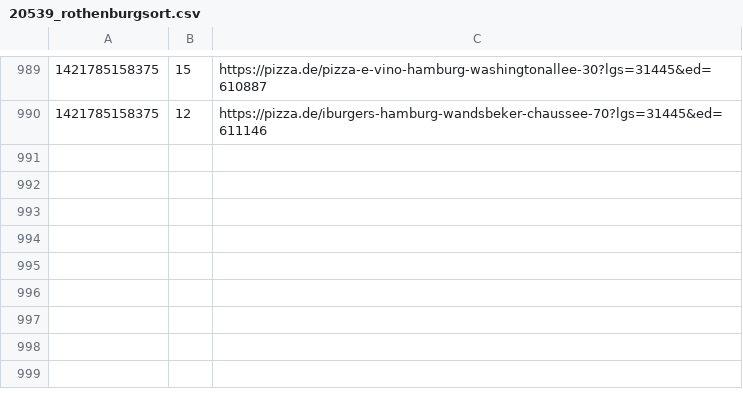
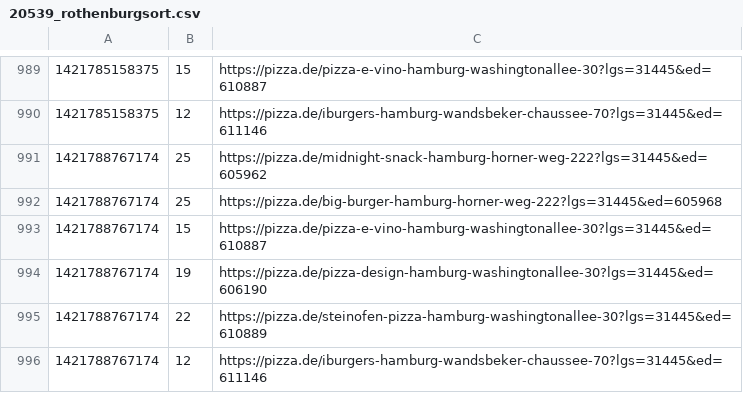
Before and after one commit to pizzadealer/pizzadealer.github.io, a CSV file: data/20539_rothenburgsort.csv, drawn as a sheet; only a part is shown, gaps mark what is left out.

Commit message:
New Data

```diff
--- a/data/20539_rothenburgsort.csv
+++ b/data/20539_rothenburgsort.csv
@@ -990 +990,7 @@
 1421785158375,12,https://pizza.de/iburgers-hamburg-wandsbeker-chaussee-70?lgs=31445&ed=611146
+1421788767174,25,https://pizza.de/midnight-snack-hamburg-horner-weg-222?lgs=31445&ed=605962
+1421788767174,25,https://pizza.de/big-burger-hamburg-horner-weg-222?lgs=31445&ed=605968
+1421788767174,15,https://pizza.de/pizza-e-vino-hamburg-washingtonallee-30?lgs=31445&ed=610887
+1421788767174,19,https://pizza.de/pizza-design-hamburg-washingtonallee-30?lgs=31445&ed=606190
+1421788767174,22,https://pizza.de/steinofen-pizza-hamburg-washingtonallee-30?lgs=31445&ed=610889
+1421788767174,12,https://pizza.de/iburgers-hamburg-wandsbeker-chaussee-70?lgs=31445&ed=611146
```
Also changed, not shown: data/20355_st_pauli.csv, 1 other file.
